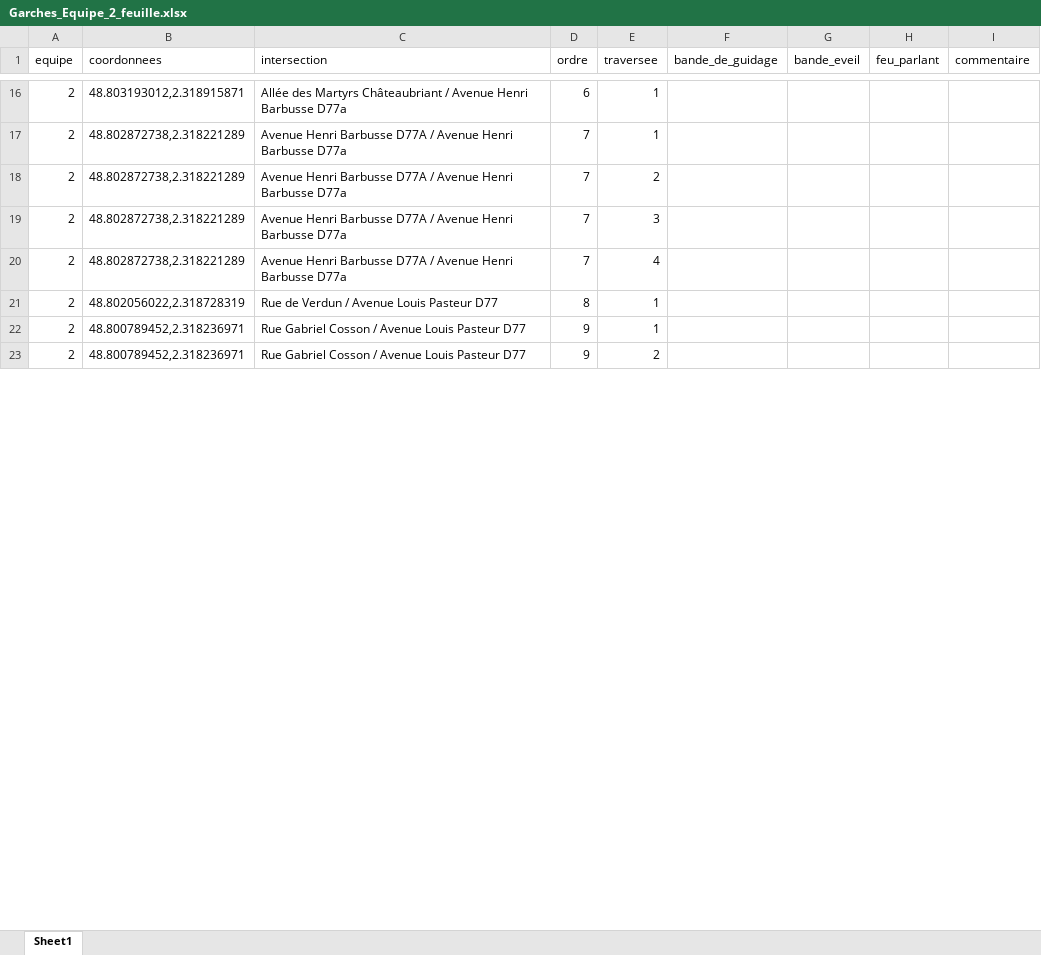
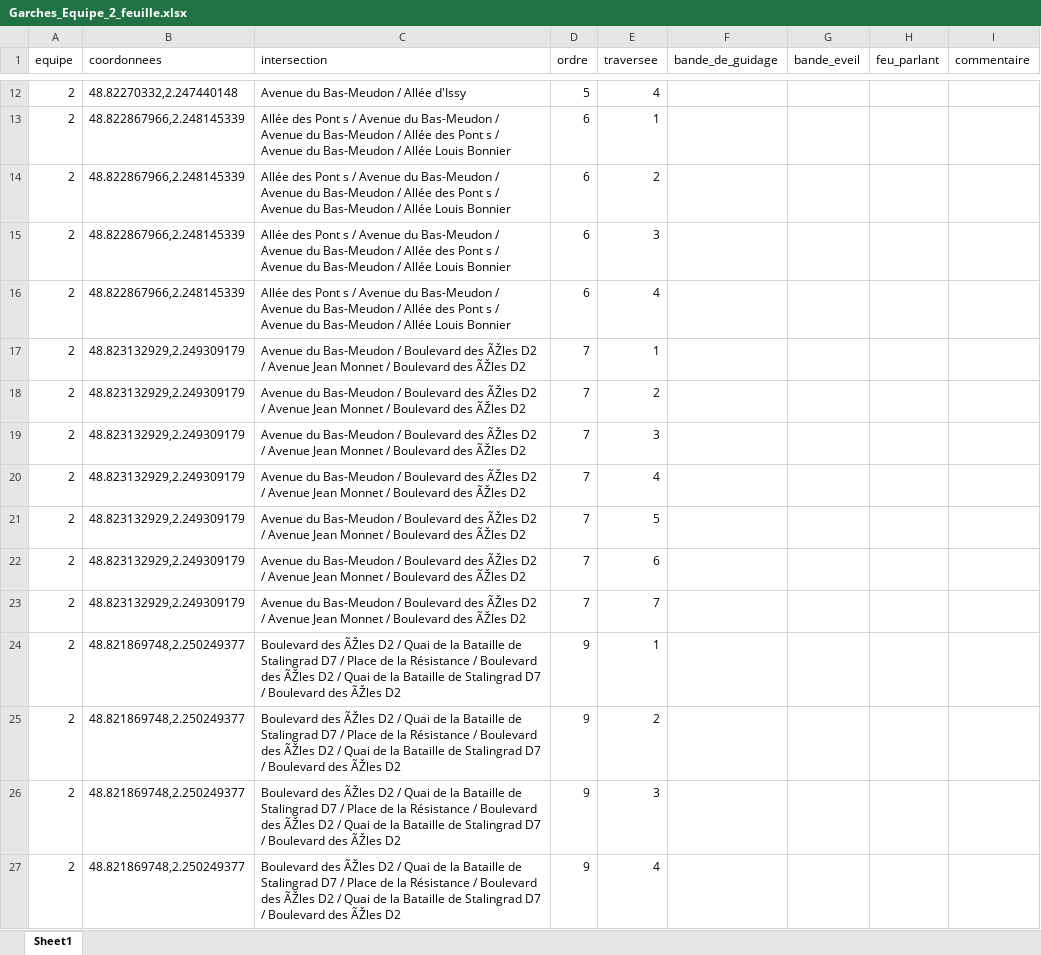
Before and after one commit to Rayane-stud/Prototype_Appli_DefisAccess, an Excel workbook: data/output/Garches_Equipe_2_feuille.xlsx, sheet Sheet1, drawn as a sheet; only a part is shown, gaps mark what is left out; values as stored, in another font and other column widths than the file's, no borders; addresses are those after the commit; the diff covers the shown part only; the diff names each change by its address in the sheet, - before the commit and + after, or states it on an @@ line.

```diff
--- a/data/output/Garches_Equipe_2_feuille.xlsx (sheet Sheet1)
+++ b/data/output/Garches_Equipe_2_feuille.xlsx (sheet Sheet1)
+row 12: 2 | 48.82270332,2.247440148 | Avenue du Bas-Meudon / Allée d'Issy | 5 | 4
-B13 (coordonnees): 48.803193012,2.318915871
+B13 (coordonnees): 48.822867966,2.248145339
-C13 (intersection): Allée des Martyrs Châteaubriant / Avenue Henri Barbusse D77a
+C13 (intersection): Allée des Pont s / Avenue du Bas-Meudon / Avenue du Bas-Meudon / Allée des Pont s / Avenue du Bas-Meudon / Allée Louis Bonnier
+row 14: 2 | 48.822867966,2.248145339 | Allée des Pont s / Avenue du Bas-Meudon / Avenue du Bas-Meudon / Allée des Pont s / Avenue du Bas-Meudon / Allée Louis Bonnier | 6 | 2
+row 15: 2 | 48.822867966,2.248145339 | Allée des Pont s / Avenue du Bas-Meudon / Avenue du Bas-Meudon / Allée des Pont s / Avenue du Bas-Meudon / Allée Louis Bonnier | 6 | 3
+row 16: 2 | 48.822867966,2.248145339 | Allée des Pont s / Avenue du Bas-Meudon / Avenue du Bas-Meudon / Allée des Pont s / Avenue du Bas-Meudon / Allée Louis Bonnier | 6 | 4
-B17:B20 (coordonnees): 48.802872738,2.318221289
+B17:B20 (coordonnees): 48.823132929,2.249309179
-C17:C20 (intersection): Avenue Henri Barbusse D77A / Avenue Henri Barbusse D77a
+C17:C20 (intersection): Avenue du Bas-Meudon / Boulevard des ÃŽles D2 / Avenue Jean Monnet / Boulevard des ÃŽles D2
-B21 (coordonnees): 48.802056022,2.318728319
+B21 (coordonnees): 48.823132929,2.249309179
-C21 (intersection): Rue de Verdun / Avenue Louis Pasteur D77
+C21 (intersection): Avenue du Bas-Meudon / Boulevard des ÃŽles D2 / Avenue Jean Monnet / Boulevard des ÃŽles D2
-D21 (ordre): 8
+D21 (ordre): 7
-E21 (traversee): 1
+E21 (traversee): 5
+row 22: 2 | 48.823132929,2.249309179 | Avenue du Bas-Meudon / Boulevard des ÃŽles D2 / Avenue Jean Monnet / Boulevard des ÃŽles D2 | 7 | 6
+row 23: 2 | 48.823132929,2.249309179 | Avenue du Bas-Meudon / Boulevard des ÃŽles D2 / Avenue Jean Monnet / Boulevard des ÃŽles D2 | 7 | 7
-B24:B25 (coordonnees): 48.800789452,2.318236971
+B24:B25 (coordonnees): 48.821869748,2.250249377
-C24:C25 (intersection): Rue Gabriel Cosson / Avenue Louis Pasteur D77
+C24:C25 (intersection): Boulevard des ÃŽles D2 / Quai de la Bataille de Stalingrad D7 / Place de la Résistance / Boulevard des ÃŽles D2 / Quai de la Bataille de Stalingrad D7 / Boulevard des ÃŽles D2
+row 26: 2 | 48.821869748,2.250249377 | Boulevard des ÃŽles D2 / Quai de la Bataille de Stalingrad D7 / Place de la Résistance / Boulevard des ÃŽles D2 / Quai de la Bataille de Stalingrad D7 / Boulevard des ÃŽles D2 | 9 | 3
+row 27: 2 | 48.821869748,2.250249377 | Boulevard des ÃŽles D2 / Quai de la Bataille de Stalingrad D7 / Place de la Résistance / Boulevard des ÃŽles D2 / Quai de la Bataille de Stalingrad D7 / Boulevard des ÃŽles D2 | 9 | 4
```
Also changed, not shown: 30 added rows, 5 removed rows and 45 edited cells elsewhere in this sheet, data/output/Garches_Equipe_1_feuille.xlsx, data/output/Garches_Equipe_3_feuille.xlsx, 11 other files.
